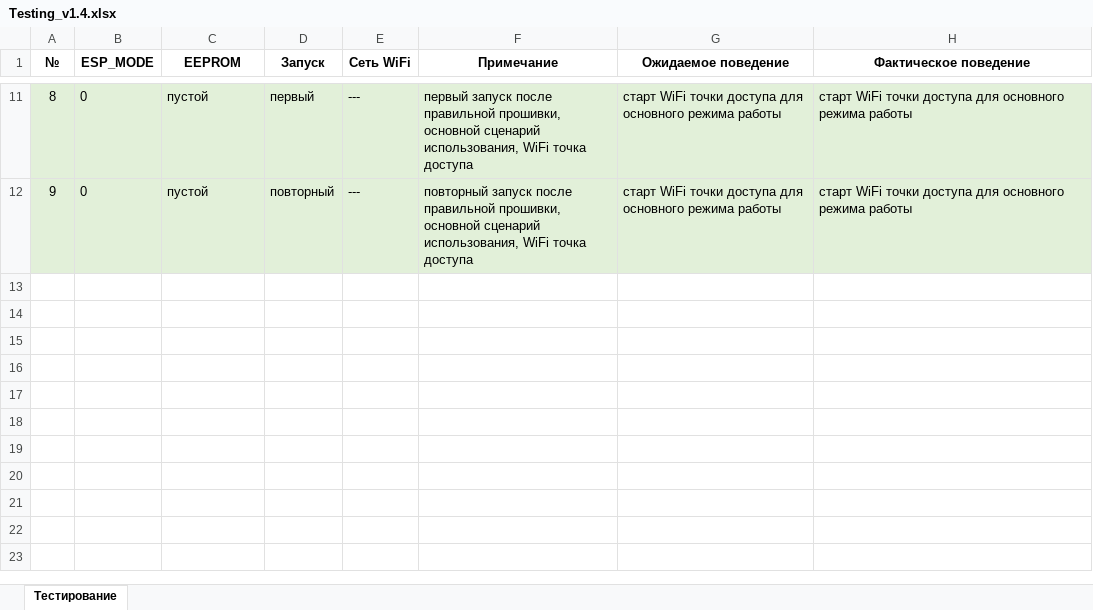
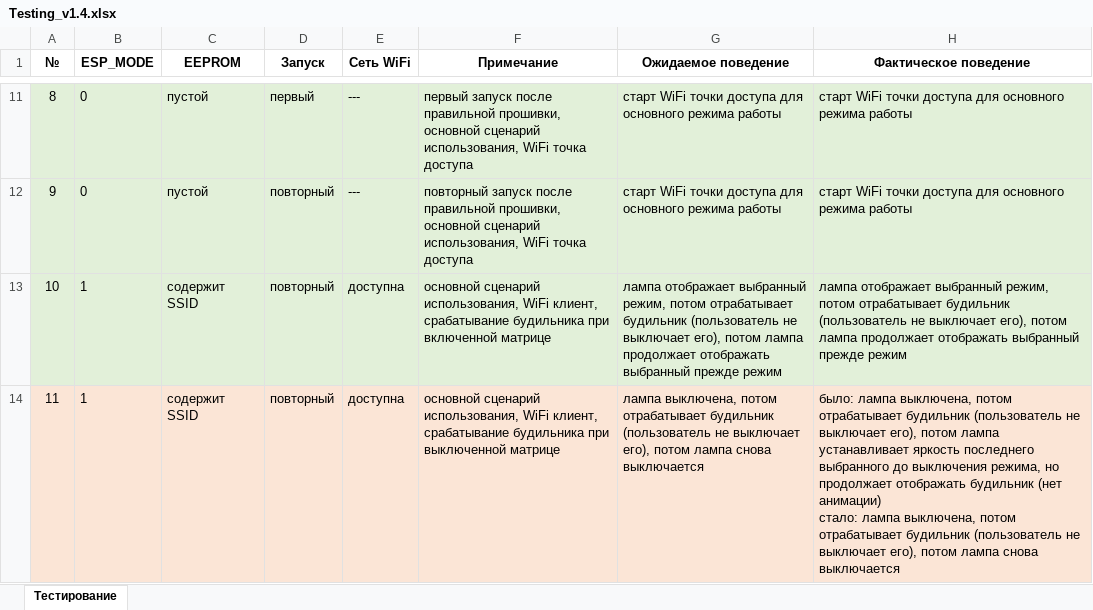
Before and after one commit to AlexGyver/GyverLamp, an Excel workbook: testing/Testing_v1.4.xlsx, sheet Тестирование, drawn as a sheet; only a part is shown, gaps mark what is left out; values as stored, in another font and other column widths than the file's, no borders; ↵ is a line break in a cell; the diff names each change by its address in the sheet, - before the commit and + after, or states it on an @@ line.

Commit message:
Исправлено выключение будильника, если он сработал при выключенной матрице

```diff
--- a/testing/Testing_v1.4.xlsx (sheet Тестирование)
+++ b/testing/Testing_v1.4.xlsx (sheet Тестирование)
+row 13: 10 | 1 | содержит SSID | повторный | доступна | основной сценарий использования, WiFi клиент, срабатывание будильника при включенной матрице | лампа отображает выбранный режим, потом отрабатывает будильник (пользователь не выключает его), потом лампа продолжает отображать выбранный прежде режим | лампа отображает выбранный режим, потом отрабатывает будильник (пользователь не выключает его), потом лампа продолжает отображать выбранный прежде режим
+row 14: 11 | 1 | содержит SSID | повторный | доступна | основной сценарий использования, WiFi клиент, срабатывание будильника при выключенной матрице | лампа выключена, потом отрабатывает будильник (пользователь не выключает его), потом лампа снова выключается | было: лампа выключена, потом отрабатывает будильник (пользователь не выключает его), потом лампа устанавливает яркость последнего выбранного до выключения режима, но продолжает отображать будильник (нет анимации) ↵ стало: лампа выключена, потом отрабатывает будильник (пользователь не выключает его), потом лампа снова выключается
```
Also changed, not shown: 7 other files.
